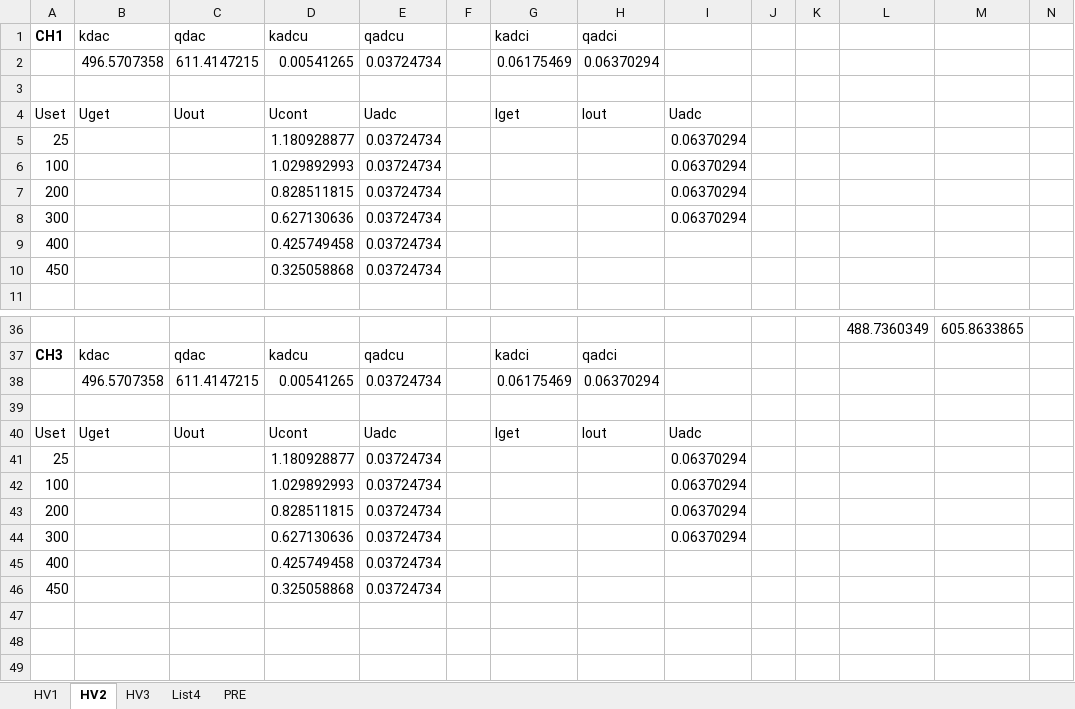
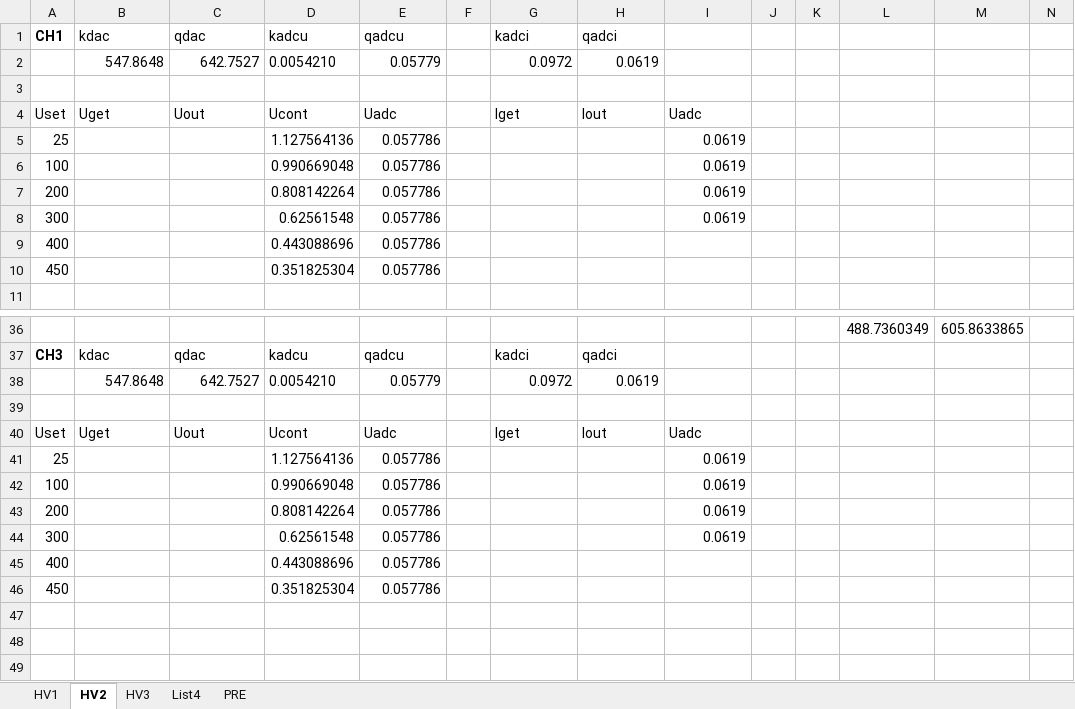
Before and after one commit to tkulhane/Atlas_HV_Power_Supply_PcApp, an Excel workbook: HV_Power_Supply_PcApp/HV_Power_Supply_PcApp/bin/Debug/Kalibrace_2024.xlsx, sheet HV2, drawn as a sheet; only a part is shown, gaps mark what is left out; values as stored, in another font and other column widths than the file's, no borders; charts and pictures not drawn; removed rows and columns are numbered as before the commit, all else as after; rows hold the shown columns only; the diff names each change by its address in the sheet, - before the commit and + after, or states it on an @@ line.

```diff
--- a/HV_Power_Supply_PcApp/HV_Power_Supply_PcApp/bin/Debug/Kalibrace_2024.xlsx (sheet HV2)
+++ b/HV_Power_Supply_PcApp/HV_Power_Supply_PcApp/bin/Debug/Kalibrace_2024.xlsx (sheet HV2)
-row 2:  | 496.5707358 | 611.4147215 | 0.00541265 | 0.03724734 |  | 0.06175469 | 0.06370294
+row 2:  | 547.8648 | 642.7527 | 0.0054210 | 0.05779 |  | 0.0972 | 0.0619
-row 5: 25 |  |  | 1.180928877 | 0.03724734 |  |  |  | 0.06370294
-row 6: 100 |  |  | 1.029892993 | 0.03724734 |  |  |  | 0.06370294
-row 7: 200 |  |  | 0.828511815 | 0.03724734 |  |  |  | 0.06370294
-row 8: 300 |  |  | 0.627130636 | 0.03724734 |  |  |  | 0.06370294
+row 5: 25 |  |  | 1.127564136 | 0.057786 |  |  |  | 0.0619
+row 6: 100 |  |  | 0.990669048 | 0.057786 |  |  |  | 0.0619
+row 7: 200 |  |  | 0.808142264 | 0.057786 |  |  |  | 0.0619
+row 8: 300 |  |  | 0.62561548 | 0.057786 |  |  |  | 0.0619
-D9: 0.425749458
+D9: 0.443088696
-E9:E10: 0.03724734
+E9:E10: 0.057786
-D10: 0.325058868
+D10: 0.351825304
-row 38:  | 496.5707358 | 611.4147215 | 0.00541265 | 0.03724734 |  | 0.06175469 | 0.06370294
+row 38:  | 547.8648 | 642.7527 | 0.0054210 | 0.05779 |  | 0.0972 | 0.0619
-row 41: 25 |  |  | 1.180928877 | 0.03724734 |  |  |  | 0.06370294
-row 42: 100 |  |  | 1.029892993 | 0.03724734 |  |  |  | 0.06370294
-row 43: 200 |  |  | 0.828511815 | 0.03724734 |  |  |  | 0.06370294
-row 44: 300 |  |  | 0.627130636 | 0.03724734 |  |  |  | 0.06370294
+row 41: 25 |  |  | 1.127564136 | 0.057786 |  |  |  | 0.0619
+row 42: 100 |  |  | 0.990669048 | 0.057786 |  |  |  | 0.0619
+row 43: 200 |  |  | 0.808142264 | 0.057786 |  |  |  | 0.0619
+row 44: 300 |  |  | 0.62561548 | 0.057786 |  |  |  | 0.0619
-D45: 0.425749458
+D45: 0.443088696
-E45:E46: 0.03724734
+E45:E46: 0.057786
-D46: 0.325058868
+D46: 0.351825304
```
Also changed, not shown: sheet HV1, sheet List4, charts or pictures, 22 other files.
